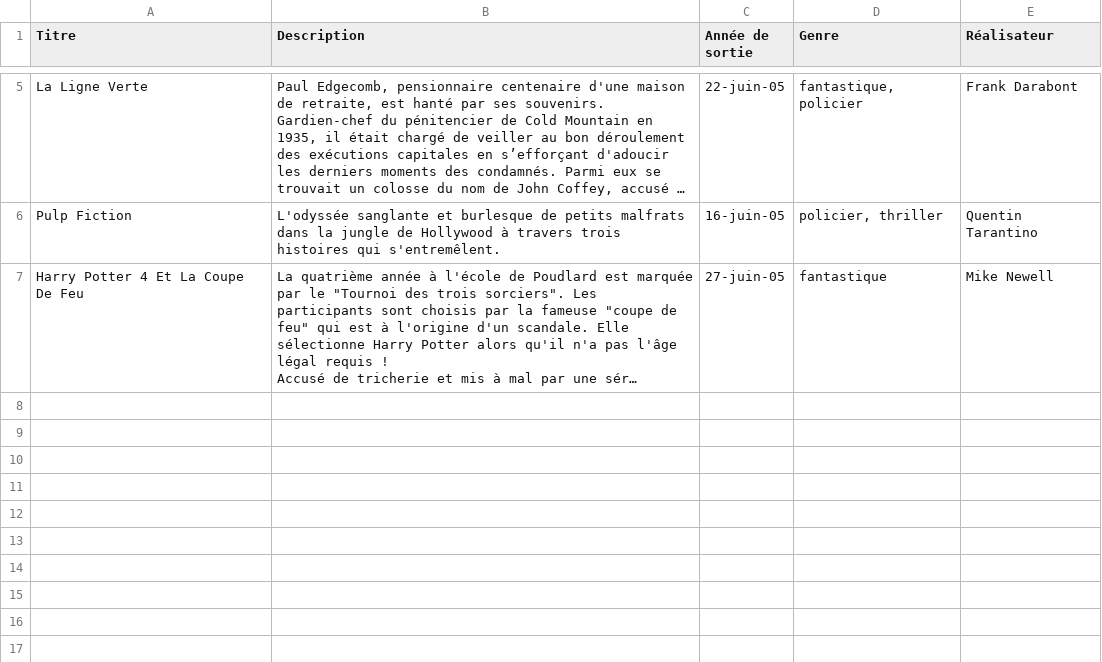
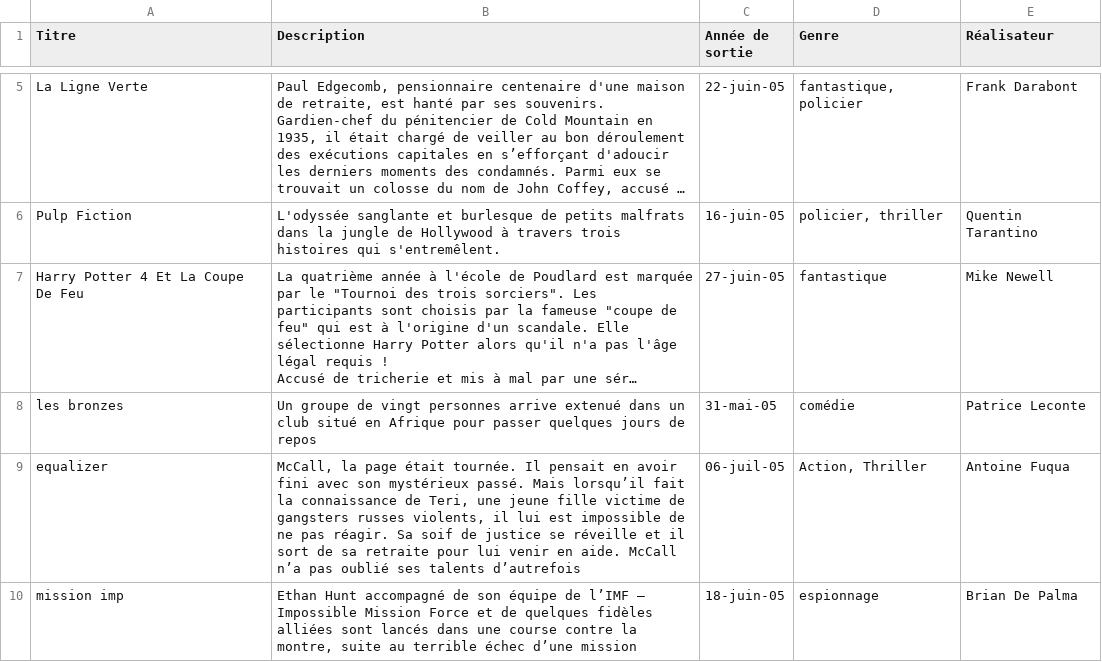
Before and after one commit to Morty25/allocine, a CSV file: allocine.csv, drawn as a sheet; only a part is shown, gaps mark what is left out; long unchanged cells end in …; the diff names each change by its address in the sheet, - before the commit and + after, or states it on an @@ line.

Commit message:
modification

```diff
--- a/allocine.csv
+++ b/allocine.csv
+row 8: les bronzes | Un groupe de vingt personnes arrive extenué dans un club situé en Afrique pour passer quelques jours de repos | 31-mai-05 | comédie | Patrice Leconte
+row 9: equalizer | McCall, la page était tournée. Il pensait en avoir fini avec son mystérieux passé. Mais lorsqu’il fait la connaissance de Teri, une jeune fille victime de gangsters russes violents, il lui est impossible de ne pas réagir. Sa soif de justice se réveille et il sort de sa retraite pour lui venir en aide. McCall n’a pas oublié ses talents d’autrefois | 06-juil-05 | Action, Thriller | Antoine Fuqua
+row 10: mission imp | Ethan Hunt accompagné de son équipe de l’IMF – Impossible Mission Force et de quelques fidèles alliées sont lancés dans une course contre la montre, suite au terrible échec d’une mission | 18-juin-05 | espionnage | Brian De Palma
```
